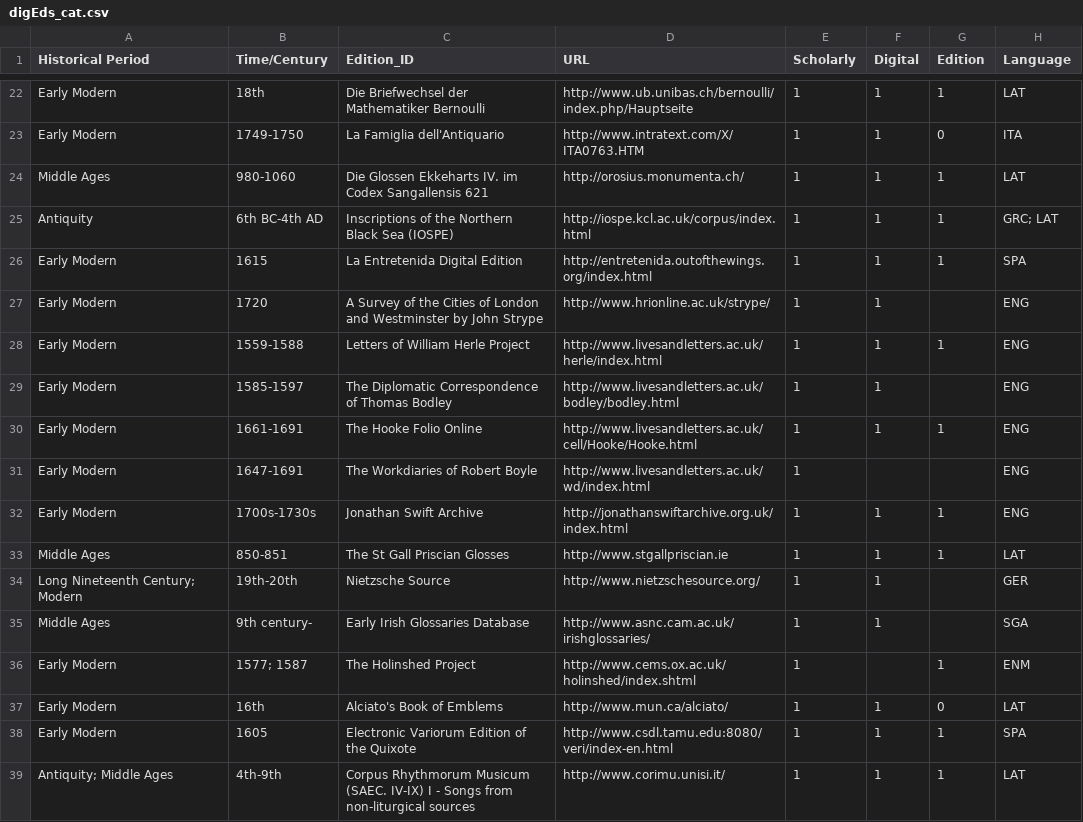
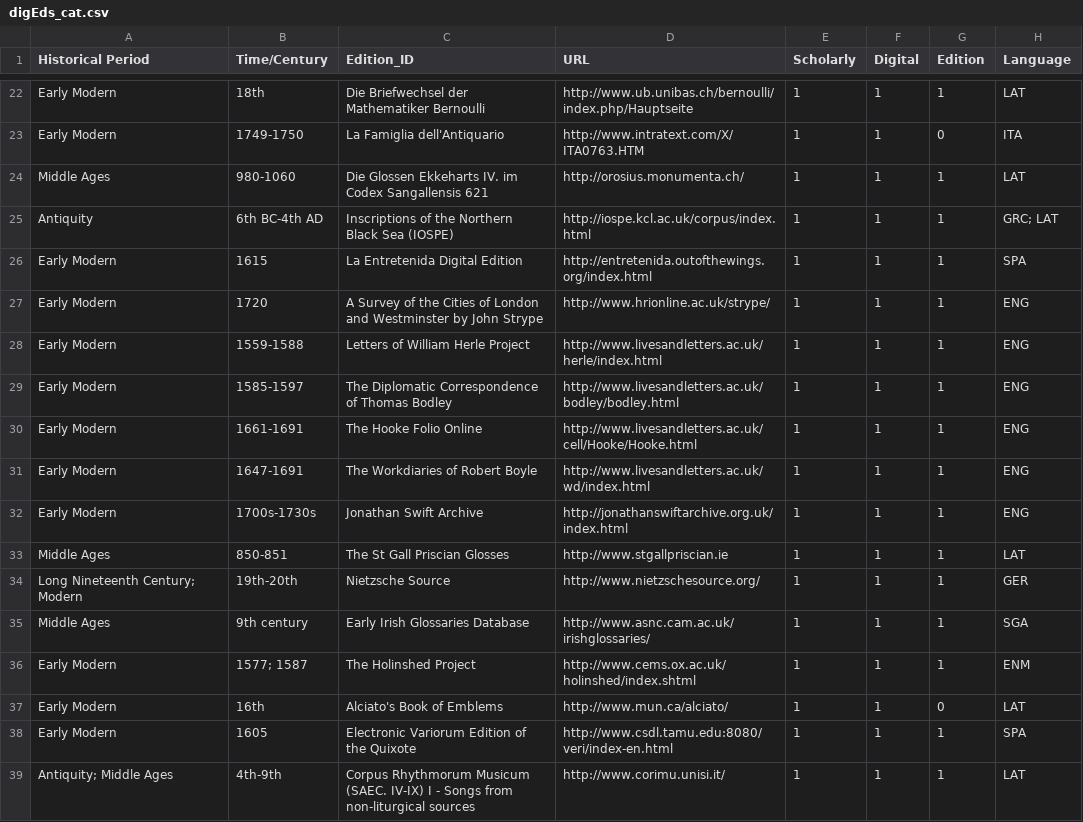
Before and after one commit to gfranzini/digEds_cat, a CSV file: digEds_cat.csv, drawn as a sheet; only a part is shown, gaps mark what is left out; the diff covers the shown part only; the diff names each change by its address in the sheet, - before the commit and + after, or states it on an @@ line.

```diff
--- a/digEds_cat.csv
+++ b/digEds_cat.csv
-G27 (Edition): (empty)
+G27 (Edition): 1
-G29 (Edition): (empty)
+G29 (Edition): 1
-F31 (Digital): (empty)
+F31 (Digital): 1
-G31 (Edition): (empty)
+G31 (Edition): 1
-G34:G35 (Edition): (empty)
+G34:G35 (Edition): 1
-B35 (Time/Century): 9th century-
+B35 (Time/Century): 9th century
-F36 (Digital): (empty)
+F36 (Digital): 1
```
Also changed, not shown: 1 added row and 18 edited cells elsewhere in this file.
